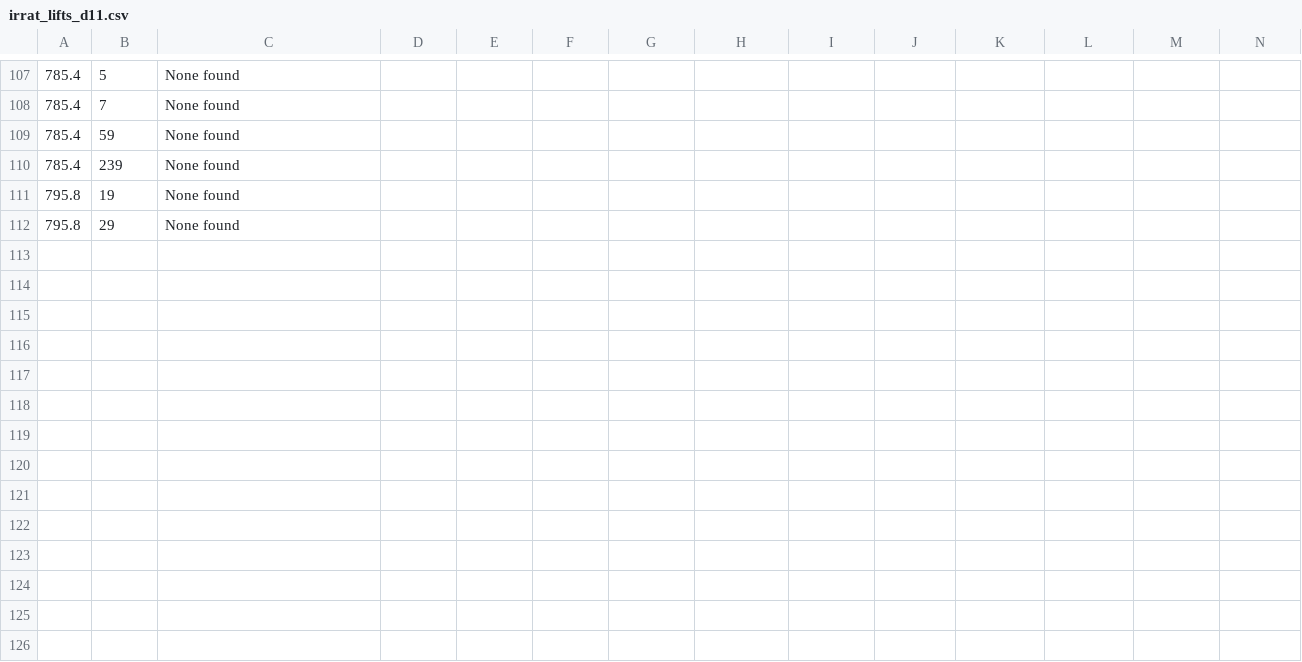
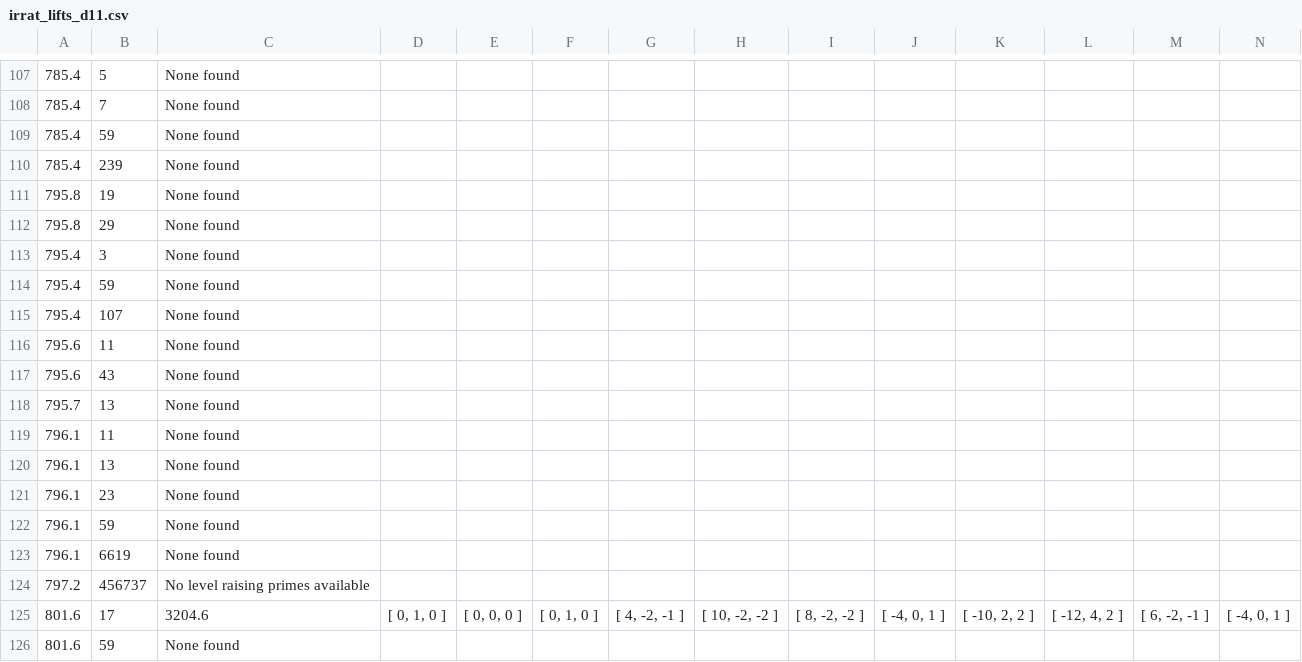
Before and after one commit to havarddj/ethereal-BMF, a CSV file: data/irrat_lifts_d11.csv, drawn as a sheet; only a part is shown, gaps mark what is left out; rows hold the shown columns only; the diff names each change by its address in the sheet, - before the commit and + after, or states it on an @@ line.

Commit message:
Add yet more data from Oberon

```diff
--- a/data/irrat_lifts_d11.csv
+++ b/data/irrat_lifts_d11.csv
+row 113: 795.4 | 3 | None found
+row 114: 795.4 | 59 | None found
+row 115: 795.4 | 107 | None found
+row 116: 795.6 | 11 | None found
+row 117: 795.6 | 43 | None found
+row 118: 795.7 | 13 | None found
+row 119: 796.1 | 11 | None found
+row 120: 796.1 | 13 | None found
+row 121: 796.1 | 23 | None found
+row 122: 796.1 | 59 | None found
+row 123: 796.1 | 6619 | None found
+row 124: 797.2 | 456737 | No level raising primes available
+row 125: 801.6 | 17 | 3204.6 | [ 0, 1, 0 ] | [ 0, 0, 0 ] | [ 0, 1, 0 ] | [ 4, -2, -1 ] | [ 10, -2, -2 ] | [ 8, -2, -2 ] | [ -4, 0, 1 ] | [ -10, 2, 2 ] | [ -12, 4, 2 ] | [ 6, -2, -1 ] | [ -4, 0, 1 ]
+row 126: 801.6 | 59 | None found
```
